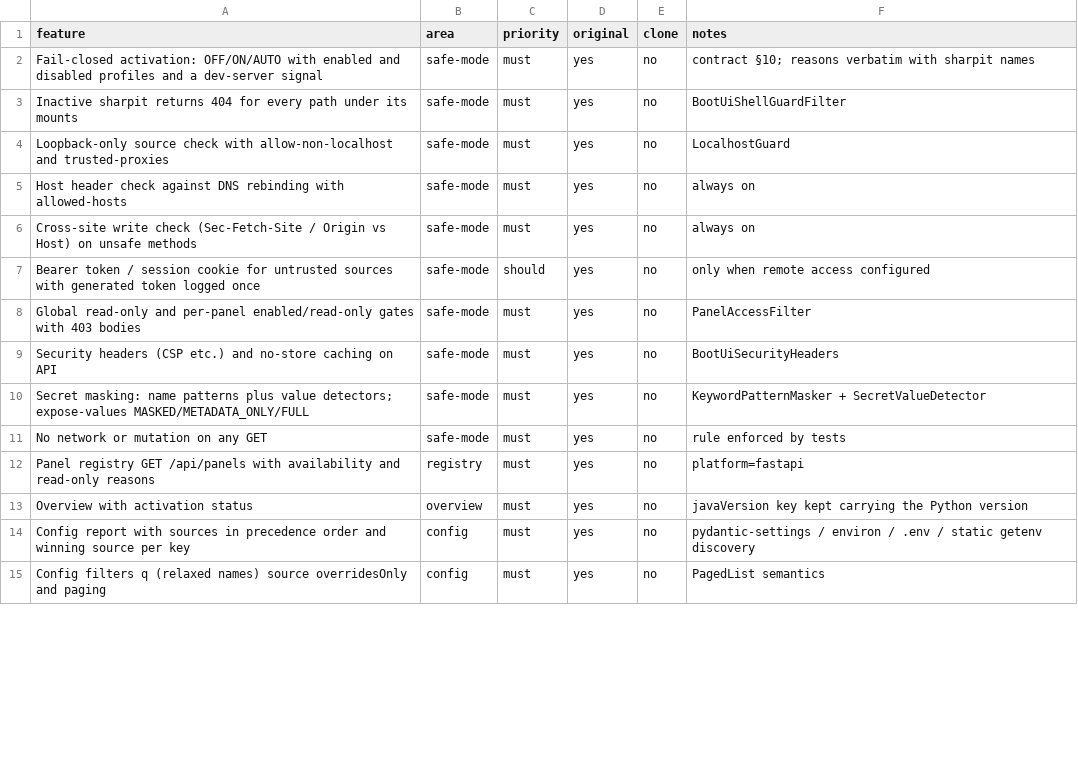
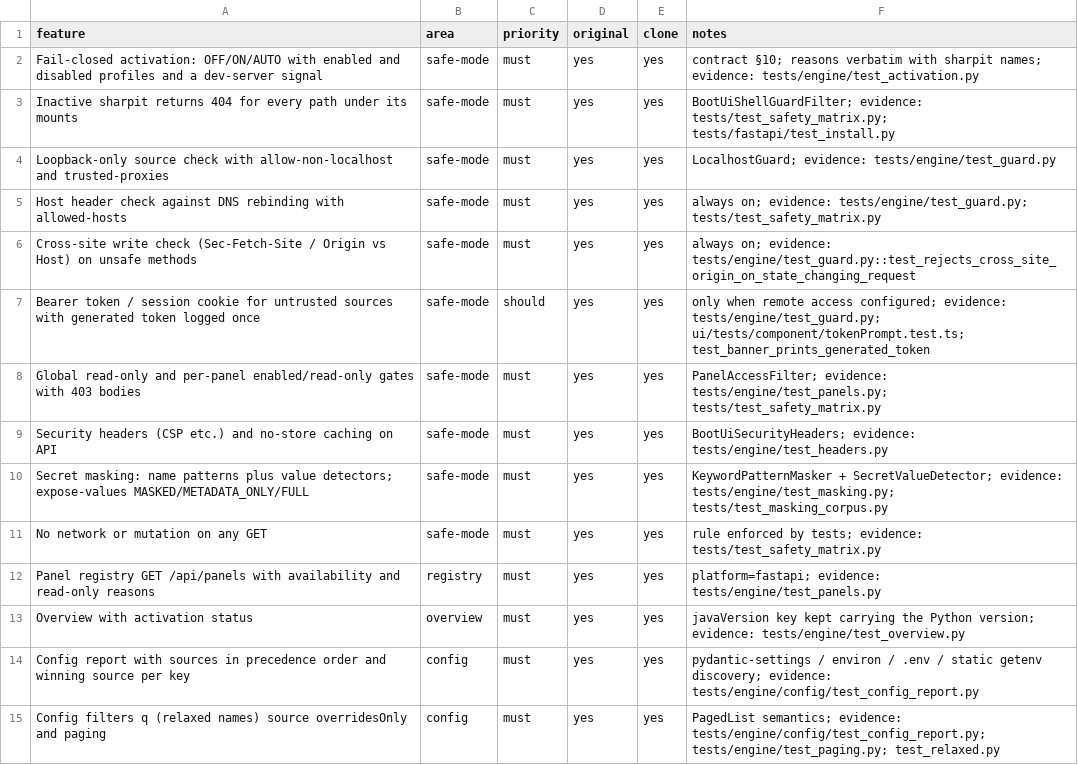
Before and after one commit to ffroliva/sharpit, a CSV file: replica/features.csv, drawn as a sheet; only a part is shown; the diff covers the shown part only.

Commit message:
docs: parity scores and BootUI deviations

```diff
--- a/replica/features.csv
+++ b/replica/features.csv
@@ -1,15 +1,15 @@
 feature,area,priority,original,clone,notes
-Fail-closed activation: OFF/ON/AUTO with enabled and disabled profiles and a dev-server signal,safe-mode,must,yes,no,contract §10; reasons verbatim with sharpit names
-Inactive sharpit returns 404 for every path under its mounts,safe-mode,must,yes,no,BootUiShellGuardFilter
-Loopback-only source check with allow-non-localhost and trusted-proxies,safe-mode,must,yes,no,LocalhostGuard
-Host header check against DNS rebinding with allowed-hosts,safe-mode,must,yes,no,always on
-Cross-site write check (Sec-Fetch-Site / Origin vs Host) on unsafe methods,safe-mode,must,yes,no,always on
-Bearer token / session cookie for untrusted sources with generated token logged once,safe-mode,should,yes,no,only when remote access configured
-Global read-only and per-panel enabled/read-only gates with 403 bodies,safe-mode,must,yes,no,PanelAccessFilter
-Security headers (CSP etc.) and no-store caching on API,safe-mode,must,yes,no,BootUiSecurityHeaders
-Secret masking: name patterns plus value detectors; expose-values MASKED/METADATA_ONLY/FULL,safe-mode,must,yes,no,KeywordPatternMasker + SecretValueDetector
-No network or mutation on any GET,safe-mode,must,yes,no,rule enforced by tests
-Panel registry GET /api/panels with availability and read-only reasons,registry,must,yes,no,platform=fastapi
-Overview with activation status,overview,must,yes,no,javaVersion key kept carrying the Python version
-Config report with sources in precedence order and winning source per key,config,must,yes,no,pydantic-settings / environ / .env / static getenv discovery
-Config filters q (relaxed names) source overridesOnly and paging,config,must,yes,no,PagedList semantics
+Fail-closed activation: OFF/ON/AUTO with enabled and disabled profiles and a dev-server signal,safe-mode,must,yes,yes,contract §10; reasons verbatim with sharpit names; evidence: tests/engine/test_activation.py
+Inactive sharpit returns 404 for every path under its mounts,safe-mode,must,yes,yes,BootUiShellGuardFilter; evidence: tests/test_safety_matrix.py; tests/fastapi/test_install.py
+Loopback-only source check with allow-non-localhost and trusted-proxies,safe-mode,must,yes,yes,LocalhostGuard; evidence: tests/engine/test_guard.py
+Host header check against DNS rebinding with allowed-hosts,safe-mode,must,yes,yes,always on; evidence: tests/engine/test_guard.py; tests/test_safety_matrix.py
+Cross-site write check (Sec-Fetch-Site / Origin vs Host) on unsafe methods,safe-mode,must,yes,yes,always on; evidence: tests/engine/test_guard.py::test_rejects_cross_site_origin_on_state_changing_request
+Bearer token / session cookie for untrusted sources with generated token logged once,safe-mode,should,yes,yes,only when remote access configured; evidence: tests/engine/test_guard.py; ui/tests/component/tokenPrompt.test.ts; test_banner_prints_generated_token
+Global read-only and per-panel enabled/read-only gates with 403 bodies,safe-mode,must,yes,yes,PanelAccessFilter; evidence: tests/engine/test_panels.py; tests/test_safety_matrix.py
+Security headers (CSP etc.) and no-store caching on API,safe-mode,must,yes,yes,BootUiSecurityHeaders; evidence: tests/engine/test_headers.py
+Secret masking: name patterns plus value detectors; expose-values MASKED/METADATA_ONLY/FULL,safe-mode,must,yes,yes,KeywordPatternMasker + SecretValueDetector; evidence: tests/engine/test_masking.py; tests/test_masking_corpus.py
+No network or mutation on any GET,safe-mode,must,yes,yes,rule enforced by tests; evidence: tests/test_safety_matrix.py
+Panel registry GET /api/panels with availability and read-only reasons,registry,must,yes,yes,platform=fastapi; evidence: tests/engine/test_panels.py
+Overview with activation status,overview,must,yes,yes,javaVersion key kept carrying the Python version; evidence: tests/engine/test_overview.py
+Config report with sources in precedence order and winning source per key,config,must,yes,yes,pydantic-settings / environ / .env / static getenv discovery; evidence: tests/engine/config/test_config_report.py
+Config filters q (relaxed names) source overridesOnly and paging,config,must,yes,yes,PagedList semantics; evidence: tests/engine/config/test_config_report.py; tests/engine/test_paging.py; test_relaxed.py
```
Also changed, not shown: 46 edited cells elsewhere in this file, 1 other file.
